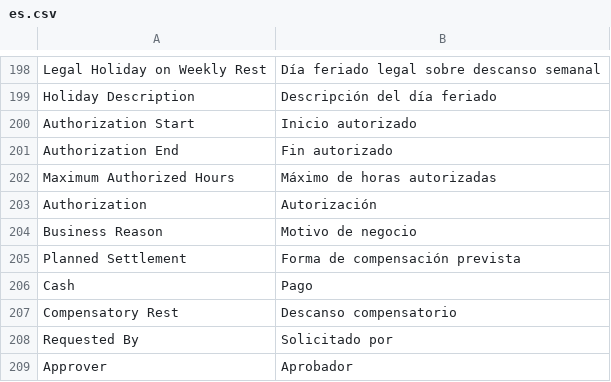
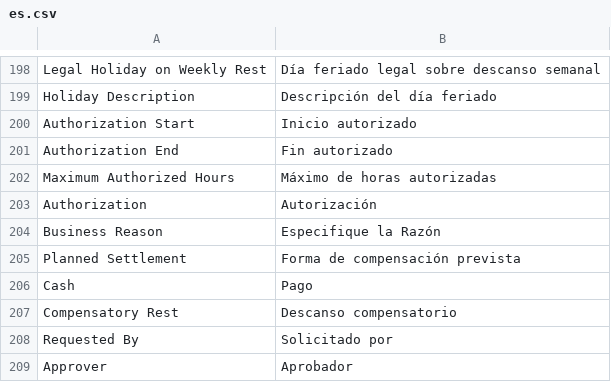
Before and after one commit to YefriTavarez/powerpro, a CSV file: powerpro/translations/es.csv, drawn as a sheet; only a part is shown, gaps mark what is left out.

Commit message:
fix(translations): update Spanish translation for "Business Reason"

```diff
--- a/powerpro/translations/es.csv
+++ b/powerpro/translations/es.csv
@@ -203,3 +203,3 @@
 "Authorization","Autorización"
-"Business Reason","Motivo de negocio"
+"Business Reason","Especifique la Razón"
 "Planned Settlement","Forma de compensación prevista"
```
